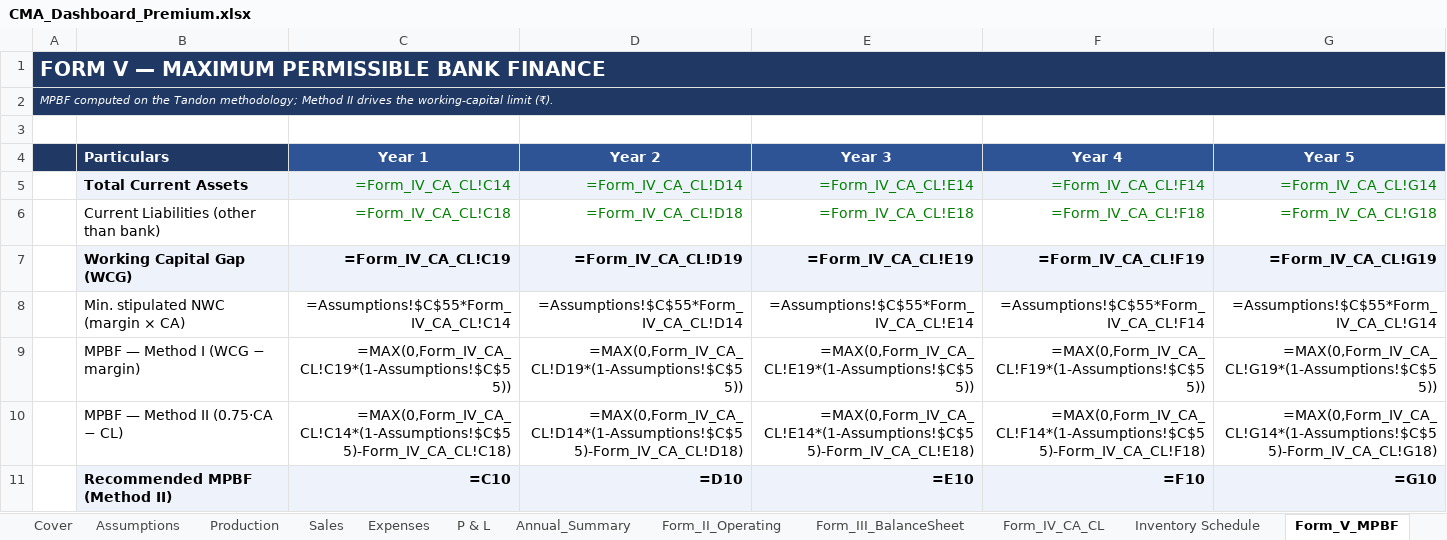
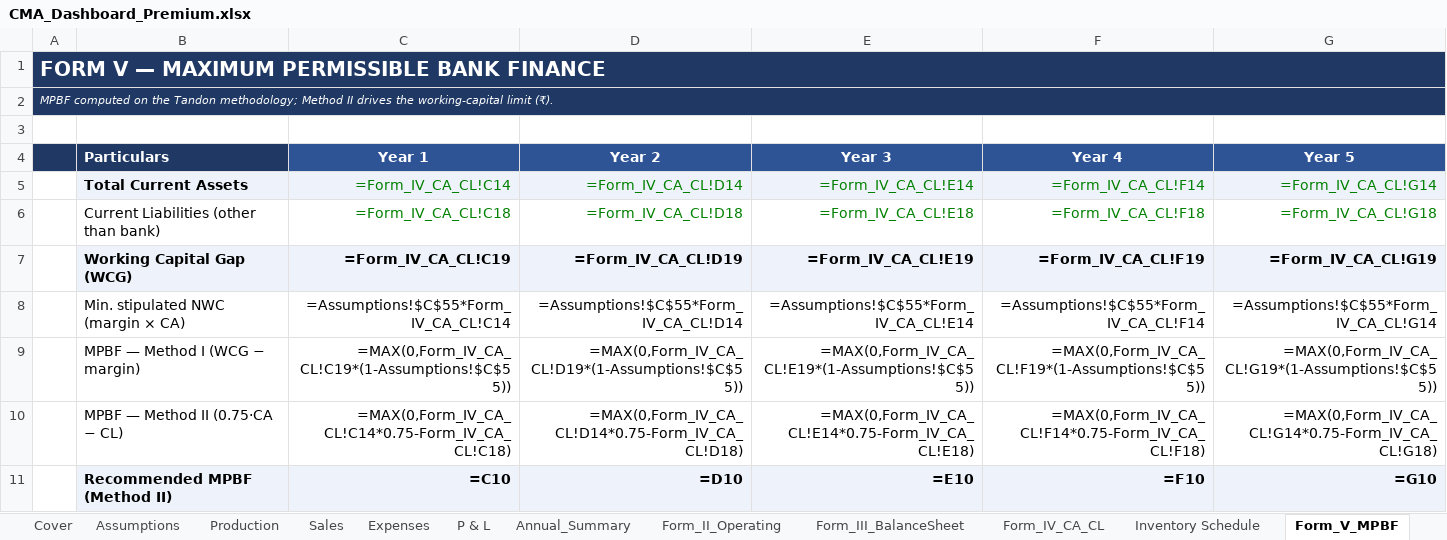
Before and after one commit to infocrestfinservices/Finthara-backend, an Excel workbook: templates/bank_loan/CMA_Dashboard_Premium.xlsx, sheet Form_V_MPBF, drawn as a sheet; values as stored, in another font and other column widths than the file's, no borders; formulas without a stored value are shown as written; the diff names each change by its address in the sheet, - before the commit and + after, or states it on an @@ line.

```diff
--- a/templates/bank_loan/CMA_Dashboard_Premium.xlsx (sheet Form_V_MPBF)
+++ b/templates/bank_loan/CMA_Dashboard_Premium.xlsx (sheet Form_V_MPBF)
-C10 (Year 1): =MAX(0,Form_IV_CA_CL!C14*(1-Assumptions!$C$55)-Form_IV_CA_CL!C18)
+C10 (Year 1): =MAX(0,Form_IV_CA_CL!C14*0.75-Form_IV_CA_CL!C18)
-D10 (Year 2): =MAX(0,Form_IV_CA_CL!D14*(1-Assumptions!$C$55)-Form_IV_CA_CL!D18)
+D10 (Year 2): =MAX(0,Form_IV_CA_CL!D14*0.75-Form_IV_CA_CL!D18)
-E10 (Year 3): =MAX(0,Form_IV_CA_CL!E14*(1-Assumptions!$C$55)-Form_IV_CA_CL!E18)
+E10 (Year 3): =MAX(0,Form_IV_CA_CL!E14*0.75-Form_IV_CA_CL!E18)
-F10 (Year 4): =MAX(0,Form_IV_CA_CL!F14*(1-Assumptions!$C$55)-Form_IV_CA_CL!F18)
+F10 (Year 4): =MAX(0,Form_IV_CA_CL!F14*0.75-Form_IV_CA_CL!F18)
-G10 (Year 5): =MAX(0,Form_IV_CA_CL!G14*(1-Assumptions!$C$55)-Form_IV_CA_CL!G18)
+G10 (Year 5): =MAX(0,Form_IV_CA_CL!G14*0.75-Form_IV_CA_CL!G18)
```
